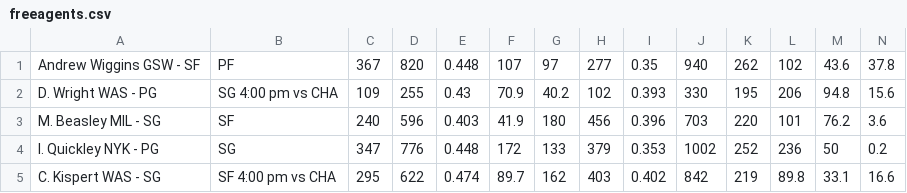
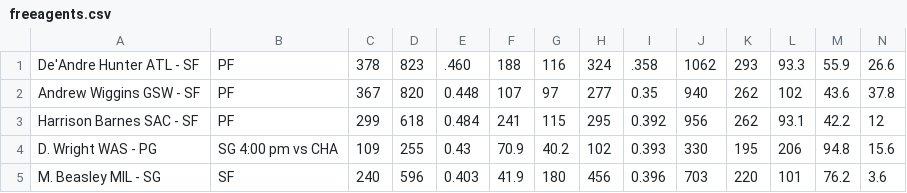
Before and after one commit to SamuelHabtu/NBA-Team-Optimizer, a CSV file: freeagents.csv, drawn as a sheet; only a part is shown; the shorter side is filled out with more unchanged rows; rows hold the shown columns only; the diff names each change by its address in the sheet, - before the commit and + after, or states it on an @@ line.

```diff
--- a/freeagents.csv
+++ b/freeagents.csv
+row 1: De'Andre Hunter ATL - SF | PF | 378 | 823 | .460 | 188 | 116 | 324 | .358 | 1062 | 293 | 93.3 | 55.9 | 26.6
+row 3: Harrison Barnes SAC - SF | PF | 299 | 618 | 0.484 | 241 | 115 | 295 | 0.392 | 956 | 262 | 93.1 | 42.2 | 12
```
Also changed, not shown: 1 other file.
